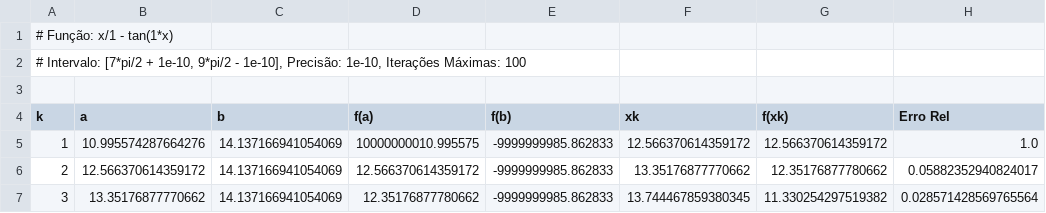
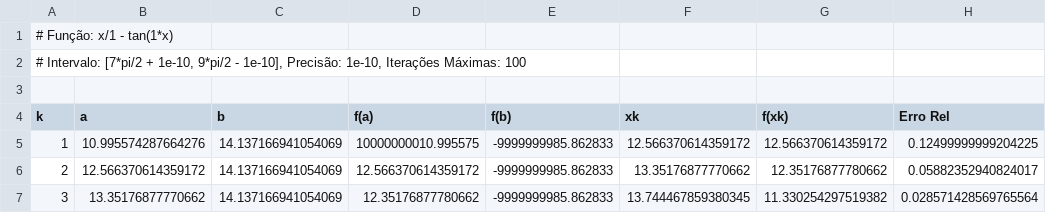
Before and after one commit to everaldina/AnaliseNumerica, a CSV file: lista_2/bisseccao/a1_I3.csv, drawn as a sheet; only a part is shown.

```diff
--- a/lista_2/bisseccao/a1_I3.csv
+++ b/lista_2/bisseccao/a1_I3.csv
@@ -4,3 +4,3 @@
 k,a,b,f(a),f(b),xk,f(xk),Erro Rel
-1,10.995574287664276,14.137166941054069,10000000010.995575,-9999999985.862833,12.566370614359172,12.566370614359172,1.0
+1,10.995574287664276,14.137166941054069,10000000010.995575,-9999999985.862833,12.566370614359172,12.566370614359172,0.12499999999204225
 2,12.566370614359172,14.137166941054069,12.566370614359172,-9999999985.862833,13.35176877770662,12.35176877780662,0.05882352940824017
```
Also changed, not shown: lista_2/bisseccao/a1_I1.csv, lista_2/bisseccao/a1_I2.csv, 17 other files.
